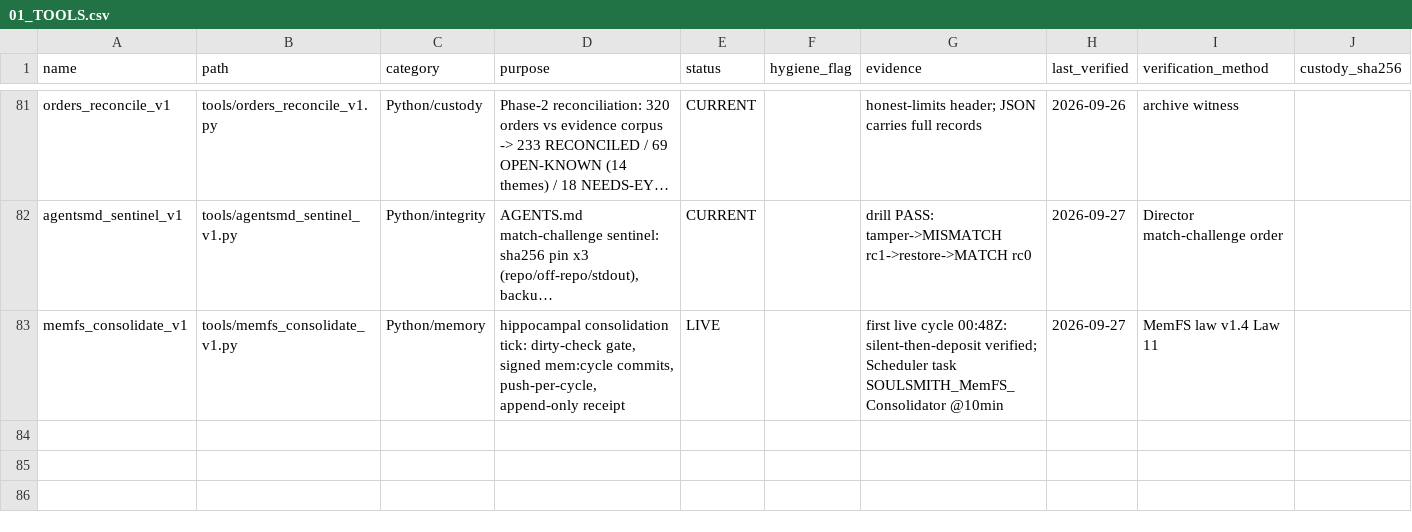
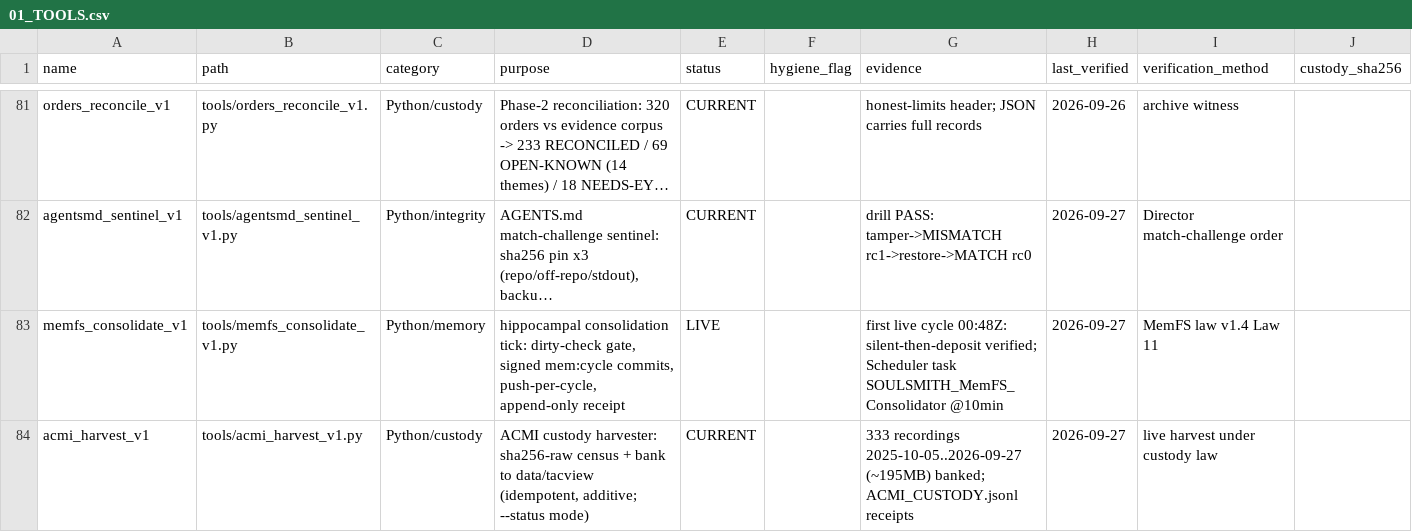
Before and after one commit to KaptKolostomy/postal_lane, a CSV file: liber_status/01_TOOLS.csv, drawn as a sheet; only a part is shown, gaps mark what is left out; long unchanged cells end in …; rows hold the shown columns only; the diff names each change by its address in the sheet, - before the commit and + after, or states it on an @@ line.

Commit message:
liber: register acmi_harvest_v1 — register-before-ship honored (vitals tool_ledger true positive, 1721)
Correction: the H4 commit message (35379cc) claimed this registration but the
repair script never added the row. Battery rerun 1721 caught the gap; row
appended now (83 data rows). Churn correction row to follow on FORGE.

```diff
--- a/liber_status/01_TOOLS.csv
+++ b/liber_status/01_TOOLS.csv
+row 84: acmi_harvest_v1 | tools/acmi_harvest_v1.py | Python/custody | ACMI custody harvester: sha256-raw census + bank to data/tacview (idempotent, additive; --status mode) | CURRENT |  | 333 recordings 2025-10-05..2026-09-27 (~195MB) banked; ACMI_CUSTODY.jsonl receipts | 2026-09-27 | live harvest under custody law
```
